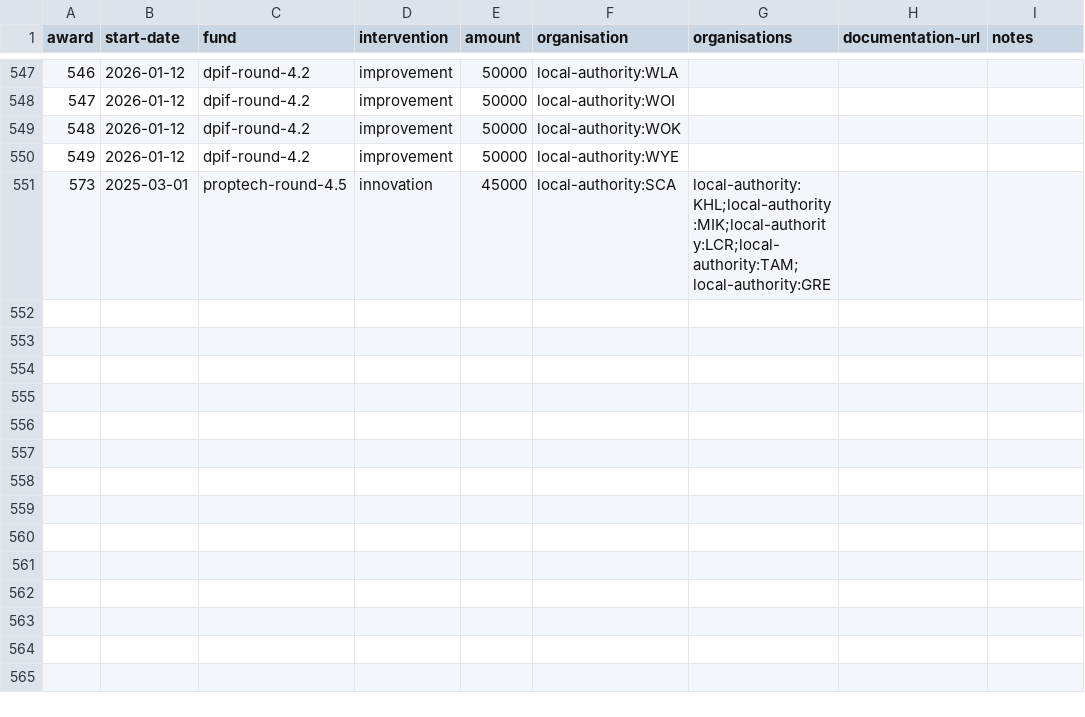
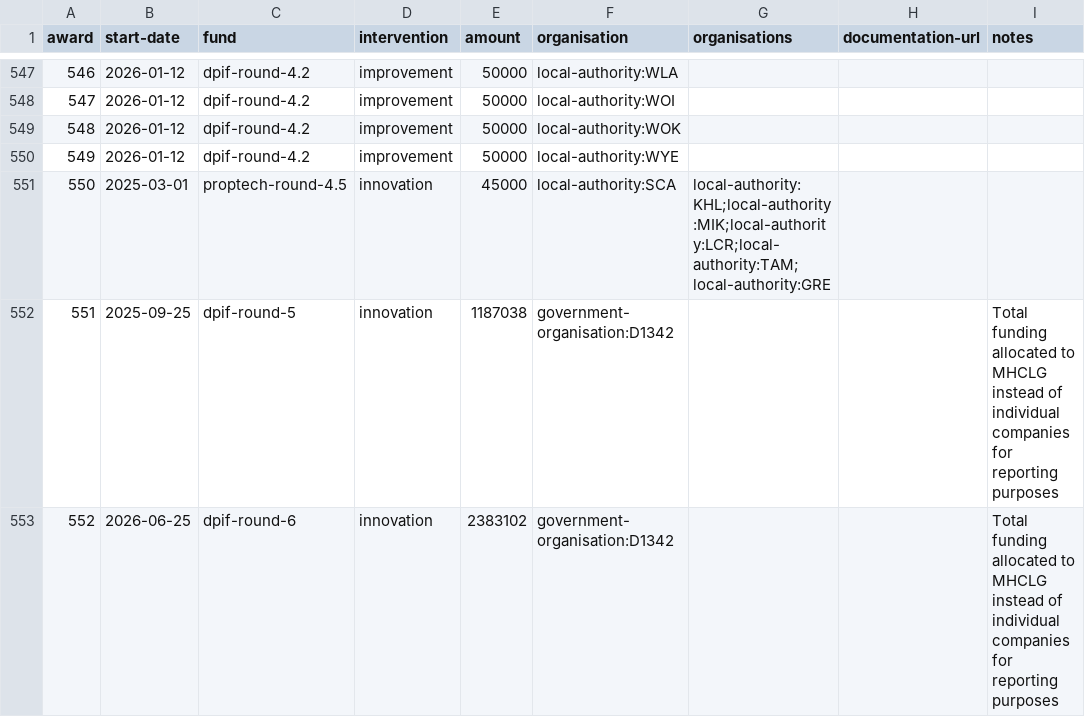
Before and after one commit to digital-land/specification, a CSV file: content/award.csv, drawn as a sheet; only a part is shown, gaps mark what is left out; the diff names each change by its address in the sheet, - before the commit and + after, or states it on an @@ line.

Commit message:
Update award.csv

```diff
--- a/content/award.csv
+++ b/content/award.csv
@@ column A (award) renumbered in row 551 @@
+row 552: 551 | 2025-09-25 | dpif-round-5 | innovation | 1187038 | government-organisation:D1342 |  |  | Total funding allocated to MHCLG instead of individual companies for reporting purposes
+row 553: 552 | 2026-06-25 | dpif-round-6 | innovation | 2383102 | government-organisation:D1342 |  |  | Total funding allocated to MHCLG instead of individual companies for reporting purposes
```
